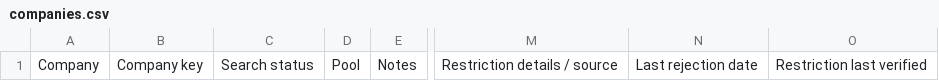
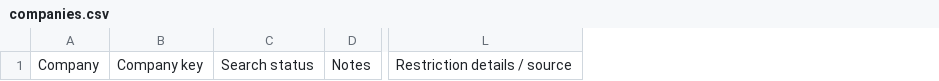
Before and after one commit to sravankm86/nextmove, a CSV file: templates/companies.csv, drawn as a sheet; only a part is shown, gaps mark what is left out; the diff names each change by its address in the sheet, - before the commit and + after, or states it on an @@ line.

```diff
--- a/templates/companies.csv
+++ b/templates/companies.csv
-column D, row 1: Pool
-column N, row 1: Last rejection date
-column O, row 1: Restriction last verified
```
Also changed, not shown: 53 other files.
